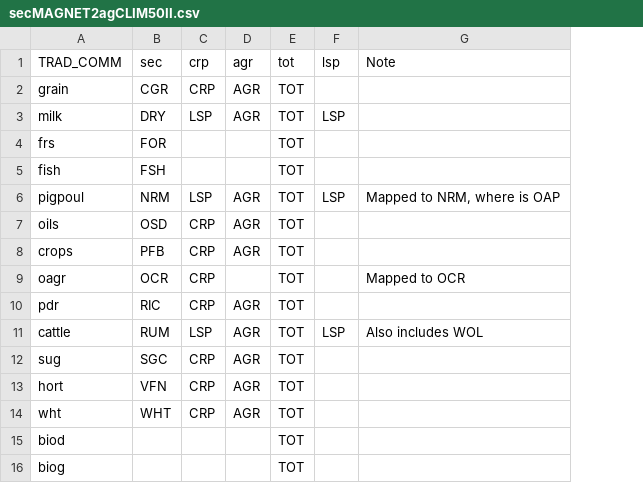
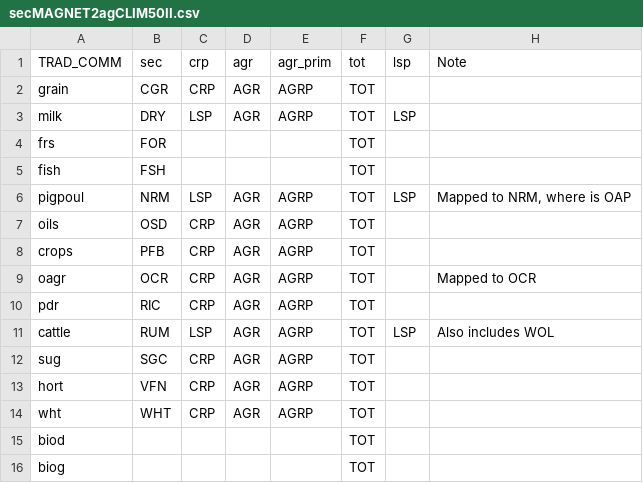
Before and after one commit to michielvandijk/agCLIM50II, a CSV file: Mappings/secMAGNET2agCLIM50II.csv, drawn as a sheet; only a part is shown; the diff names each change by its address in the sheet, - before the commit and + after, or states it on an @@ line.

```diff
--- a/Mappings/secMAGNET2agCLIM50II.csv
+++ b/Mappings/secMAGNET2agCLIM50II.csv
+column E (agr_prim), rows 2-14: AGRP | AGRP |  |  | AGRP | AGRP | AGRP | AGRP | AGRP | AGRP | AGRP | AGRP | AGRP
-D9 (agr): (empty)
+D9 (agr): AGR
```
Also changed, not shown: 7 other files.
